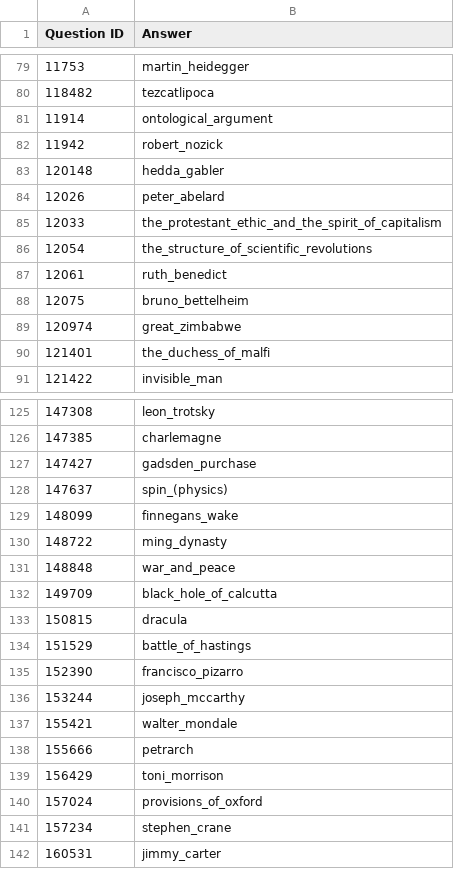
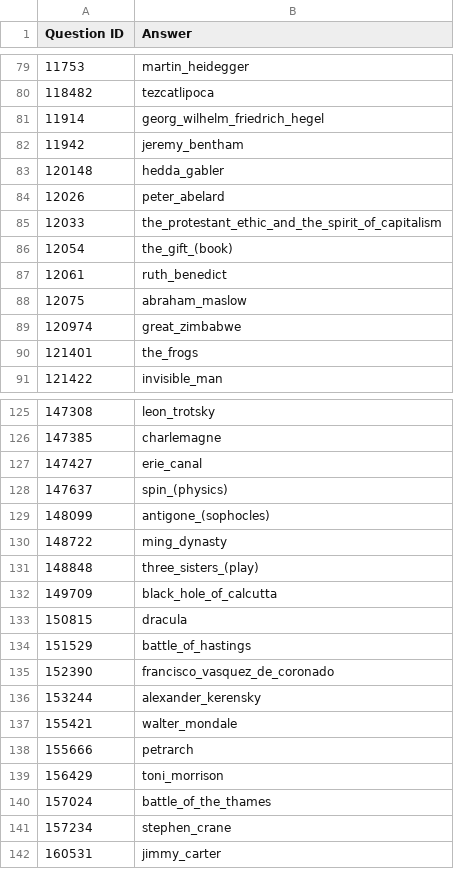
Before and after one commit to ryanmilvenan/QuizBowlChamps, a CSV file: pred1.csv, drawn as a sheet; only a part is shown, gaps mark what is left out; the diff covers the shown part only.

```diff
--- a/pred1.csv
+++ b/pred1.csv
@@ -80,4 +80,4 @@ Question ID,Answer
 118482,tezcatlipoca
-11914,ontological_argument
-11942,robert_nozick
+11914,georg_wilhelm_friedrich_hegel
+11942,jeremy_bentham
 120148,hedda_gabler
@@ -85,7 +85,7 @@ Question ID,Answer
 12033,the_protestant_ethic_and_the_spirit_of_capitalism
-12054,the_structure_of_scientific_revolutions
+12054,the_gift_(book)
 12061,ruth_benedict
-12075,bruno_bettelheim
+12075,abraham_maslow
 120974,great_zimbabwe
-121401,the_duchess_of_malfi
+121401,the_frogs
 121422,invisible_man
@@ -126,7 +126,7 @@ Question ID,Answer
 147385,charlemagne
-147427,gadsden_purchase
+147427,erie_canal
 147637,spin_(physics)
-148099,finnegans_wake
+148099,antigone_(sophocles)
 148722,ming_dynasty
-148848,war_and_peace
+148848,three_sisters_(play)
 149709,black_hole_of_calcutta
@@ -134,4 +134,4 @@ Question ID,Answer
 151529,battle_of_hastings
-152390,francisco_pizarro
-153244,joseph_mccarthy
+152390,francisco_vasquez_de_coronado
+153244,alexander_kerensky
 155421,walter_mondale
@@ -139,3 +139,3 @@ Question ID,Answer
 156429,toni_morrison
-157024,provisions_of_oxford
+157024,battle_of_the_thames
 157234,stephen_crane
```
Also changed, not shown: 37 edited cells elsewhere in this file, 20 other files.
